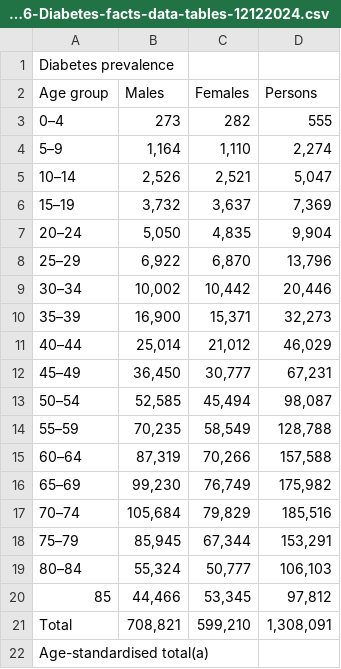
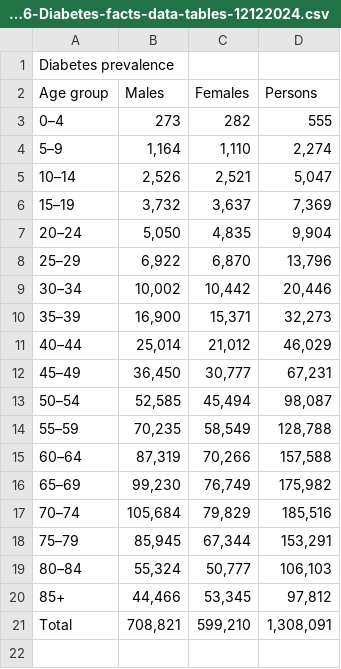
Before and after one commit to christyevelyn/FIT3179, a CSV file: AIHW-CVD-96-Diabetes-facts-data-tables-12122024.csv, drawn as a sheet.

Commit message:
updated format

```diff
--- a/AIHW-CVD-96-Diabetes-facts-data-tables-12122024.csv
+++ b/AIHW-CVD-96-Diabetes-facts-data-tables-12122024.csv
@@ -19,4 +19,3 @@ Age group,Males,Females,Persons
 80–84,"55,324","50,777","106,103"
-85,"44,466","53,345","97,812"
+85+,"44,466","53,345","97,812"
 Total,"708,821","599,210","1,308,091"
-Age-standardised total(a),,,
```
